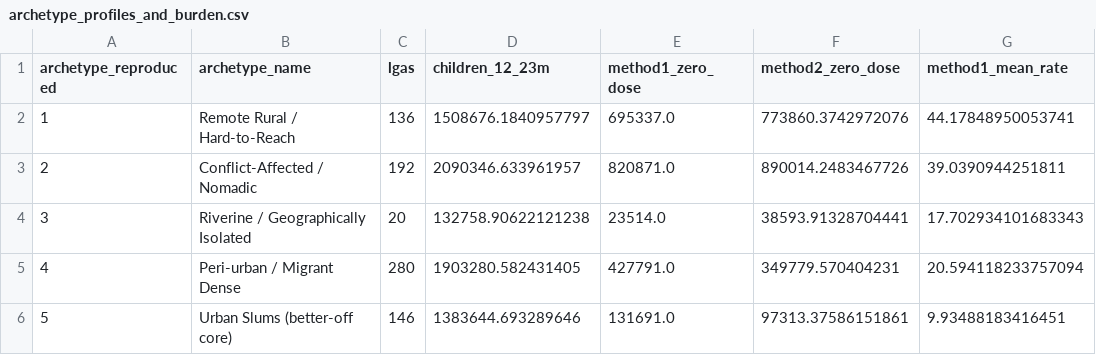
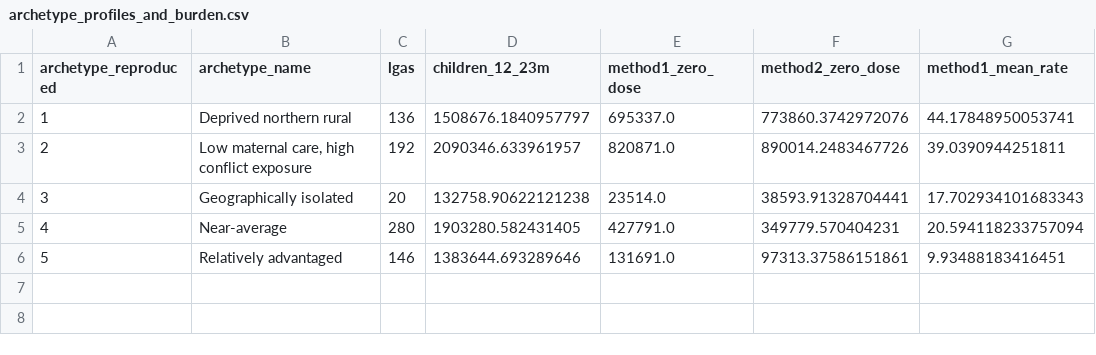
Before and after one commit to onovo007/nphcda-zerodose, a CSV file: domain5_update_2026_10/notebooks/outputs_LGA_Archetypes/archetype_profiles_and_burden.csv, drawn as a sheet; only a part is shown; the diff names each change by its address in the sheet, - before the commit and + after, or states it on an @@ line.

```diff
--- a/domain5_update_2026_10/notebooks/outputs_LGA_Archetypes/archetype_profiles_and_burden.csv
+++ b/domain5_update_2026_10/notebooks/outputs_LGA_Archetypes/archetype_profiles_and_burden.csv
-B2 (archetype_name): Remote Rural / Hard-to-Reach
+B2 (archetype_name): Deprived northern rural
-B3 (archetype_name): Conflict-Affected / Nomadic
+B3 (archetype_name): Low maternal care, high conflict exposure
-B4 (archetype_name): Riverine / Geographically Isolated
+B4 (archetype_name): Geographically isolated
-B5 (archetype_name): Peri-urban / Migrant Dense
+B5 (archetype_name): Near-average
-B6 (archetype_name): Urban Slums (better-off core)
+B6 (archetype_name): Relatively advantaged
```
Also changed, not shown: domain5_update_2026_10/notebooks/outputs_LGA_Archetypes/lga_archetypes_774.csv, 40 other files.
